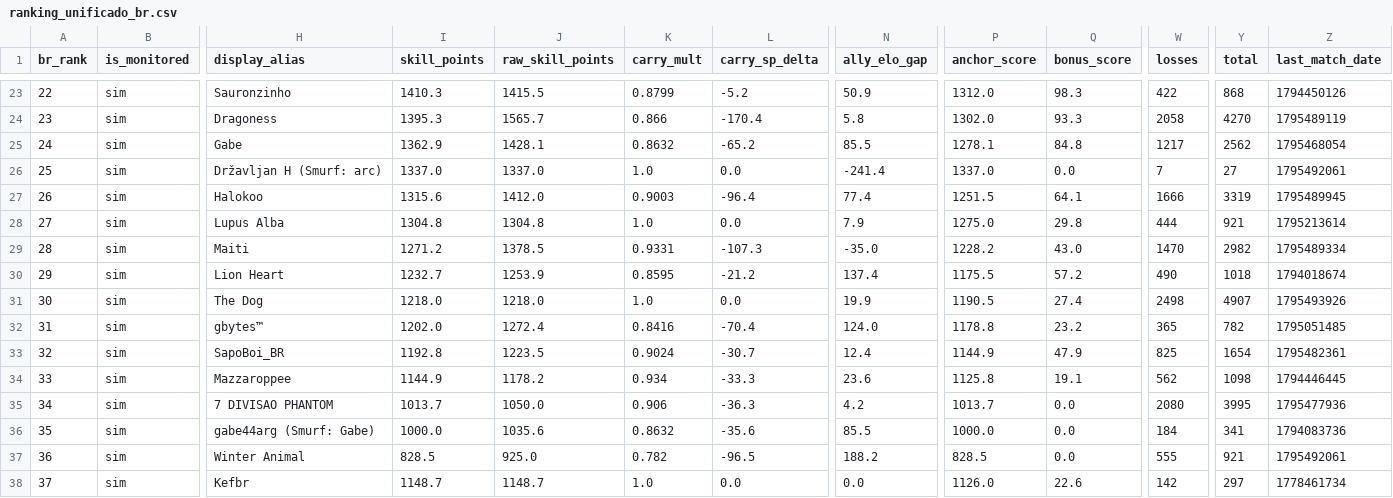
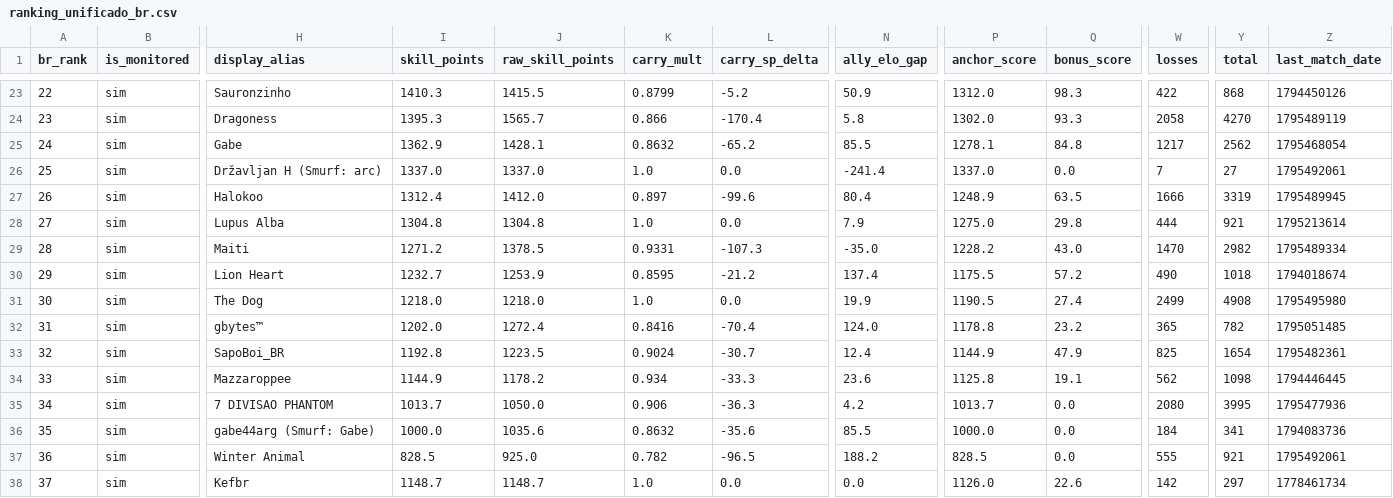
Before and after one commit to nigosky/coh3-br-ranking, a CSV file: ranking_unificado_br.csv, drawn as a sheet; only a part is shown, gaps mark what is left out; the diff names each change by its address in the sheet, - before the commit and + after, or states it on an @@ line.

```diff
--- a/ranking_unificado_br.csv
+++ b/ranking_unificado_br.csv
-I27 (skill_points): 1315.6
+I27 (skill_points): 1312.4
-K27 (carry_mult): 0.9003
+K27 (carry_mult): 0.897
-L27 (carry_sp_delta): -96.4
+L27 (carry_sp_delta): -99.6
-N27 (ally_elo_gap): 77.4
+N27 (ally_elo_gap): 80.4
-P27 (anchor_score): 1251.5
+P27 (anchor_score): 1248.9
-Q27 (bonus_score): 64.1
+Q27 (bonus_score): 63.5
-W31 (losses): 2498
+W31 (losses): 2499
-Y31 (total): 4907
+Y31 (total): 4908
-Z31 (last_match_date): 1795493926
+Z31 (last_match_date): 1795495980
```
Also changed, not shown: jogadores_br_steam.csv, 4 other files.
